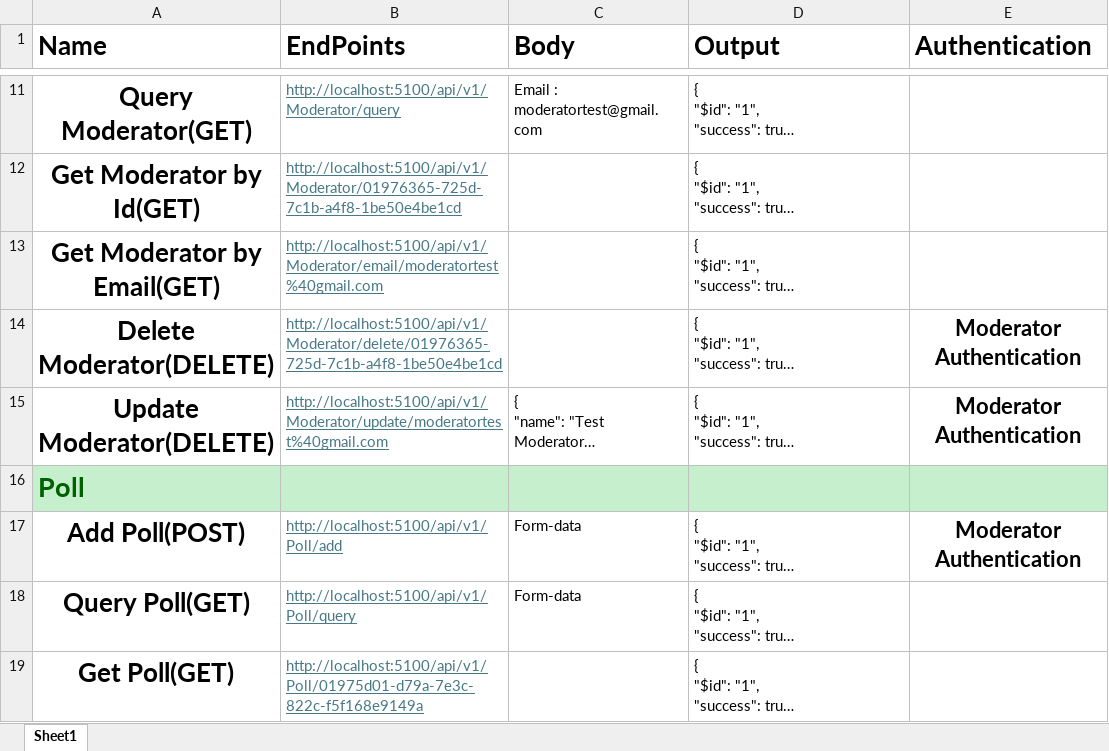
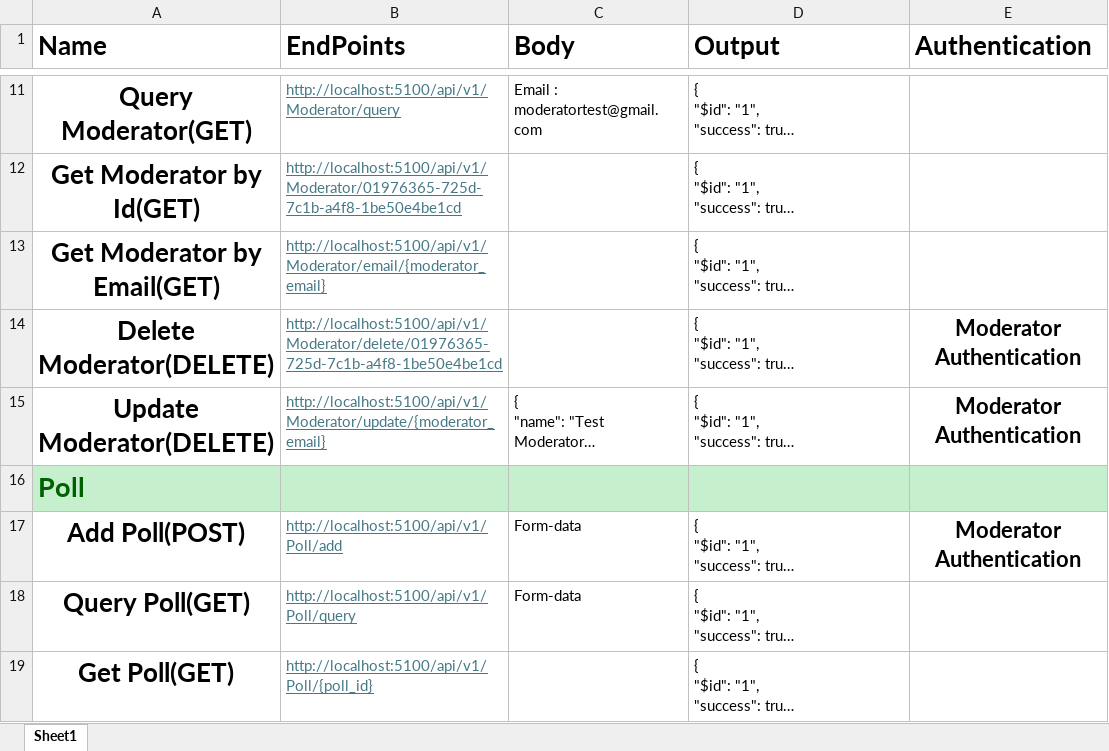
Before and after one commit to tharun52/TrueVote, an Excel workbook: Enpoints.xlsx, sheet Sheet1, drawn as a sheet; only a part is shown, gaps mark what is left out; long unchanged cells end in …; values as stored, in another font and other column widths than the file's, no borders; the diff covers the shown part only; the diff names each change by its address in the sheet, - before the commit and + after, or states it on an @@ line.

```diff
--- a/Enpoints.xlsx (sheet Sheet1)
+++ b/Enpoints.xlsx (sheet Sheet1)
-B13 (EndPoints): http://localhost:5100/api/v1/Moderator/email/moderatortest%40gmail.com
+B13 (EndPoints): http://localhost:5100/api/v1/Moderator/email/{moderator_email}
-B15 (EndPoints): http://localhost:5100/api/v1/Moderator/update/moderatortest%40gmail.com
+B15 (EndPoints): http://localhost:5100/api/v1/Moderator/update/{moderator_email}
-B19 (EndPoints): http://localhost:5100/api/v1/Poll/01975d01-d79a-7e3c-822c-f5f168e9149a
+B19 (EndPoints): http://localhost:5100/api/v1/Poll/{poll_id}
```
Also changed, not shown: 2 edited cells elsewhere in this sheet, 17 other files.
